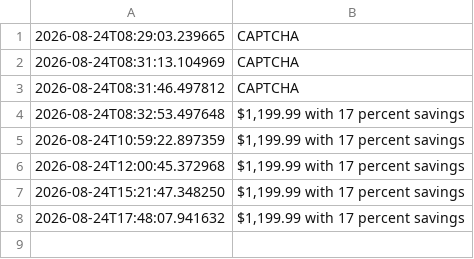
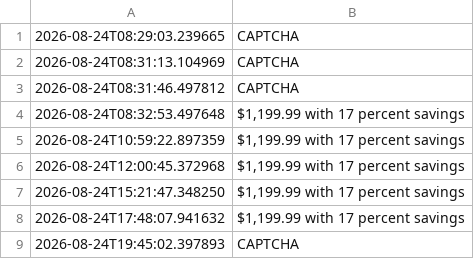
Before and after one commit to alitmh9-maker/amazon-price-tracker, a CSV file: price_history.csv, drawn as a sheet; the diff names each change by its address in the sheet, - before the commit and + after, or states it on an @@ line.

```diff
--- a/price_history.csv
+++ b/price_history.csv
+row 9: 2026-08-24T19:45:02.397893 | CAPTCHA
```
